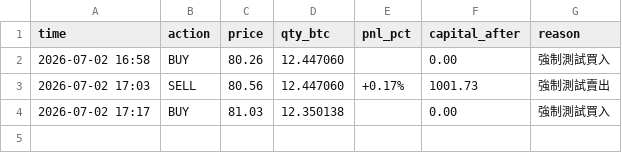
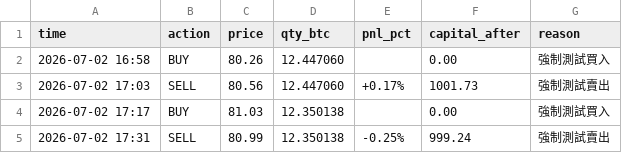
Before and after one commit to KevinYee-yee/btc-trading-bot, a CSV file: live_trade_log_sol_b.csv, drawn as a sheet; the diff names each change by its address in the sheet, - before the commit and + after, or states it on an @@ line.

```diff
--- a/live_trade_log_sol_b.csv
+++ b/live_trade_log_sol_b.csv
+row 5: 2026-07-02 17:31 | SELL | 80.99 | 12.350138 | -0.25% | 999.24 | 強制測試賣出
```
Also changed, not shown: 2 other files.
